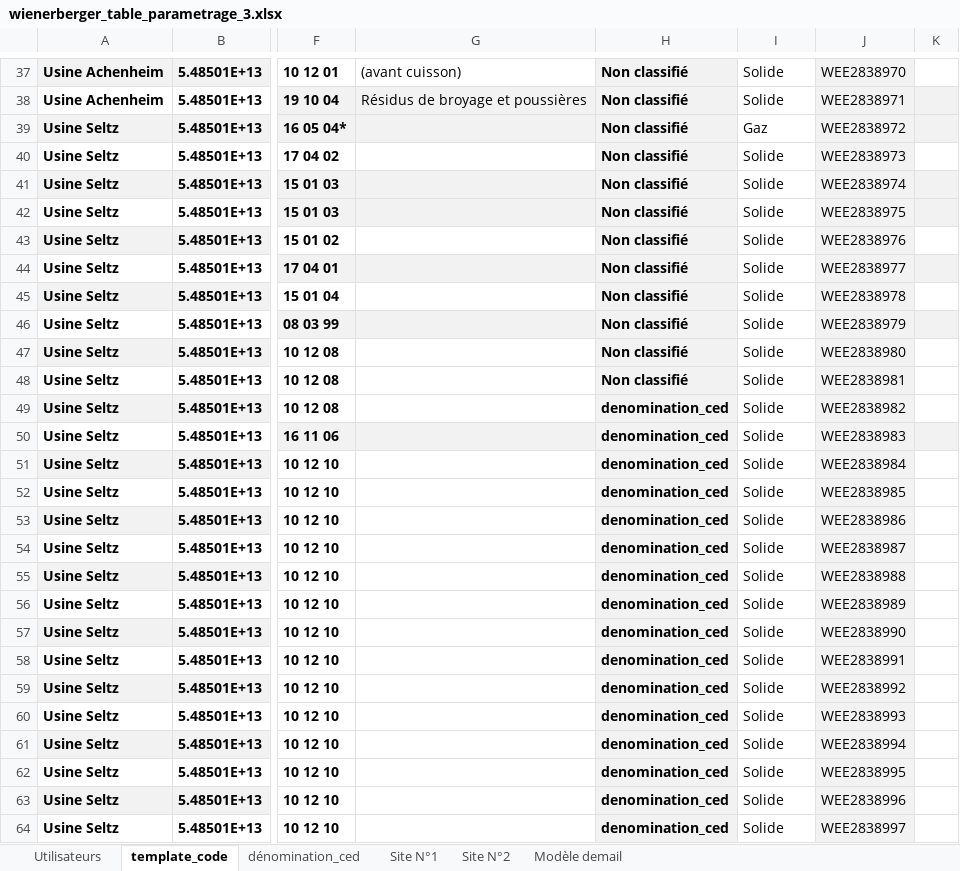
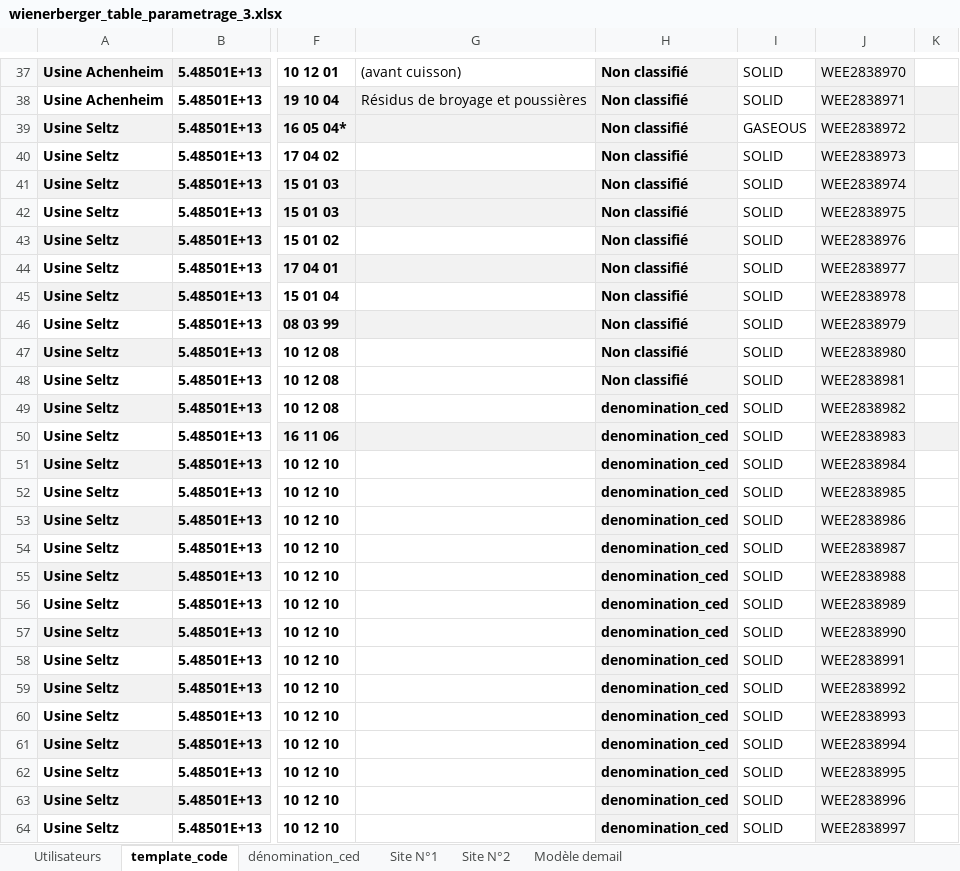
Before and after one commit to ewebagency/FLEAP, an Excel workbook: backend-python/extract_info_xlsx_autocompletion/wienerberger_table_parametrage_3.xlsx, sheet template_code, drawn as a sheet; only a part is shown, gaps mark what is left out; values as stored, in another font and other column widths than the file's, no borders; the diff covers the shown part only; the diff names each change by its address in the sheet, - before the commit and + after, or states it on an @@ line.

```diff
--- a/backend-python/extract_info_xlsx_autocompletion/wienerberger_table_parametrage_3.xlsx (sheet template_code)
+++ b/backend-python/extract_info_xlsx_autocompletion/wienerberger_table_parametrage_3.xlsx (sheet template_code)
-I37:I38: Solide
+I37:I38: SOLID
-I39: Gaz
+I39: GASEOUS
-I40:I64: Solide
+I40:I64: SOLID
```
Also changed, not shown: 74 edited cells elsewhere in this sheet, 13 other files.
